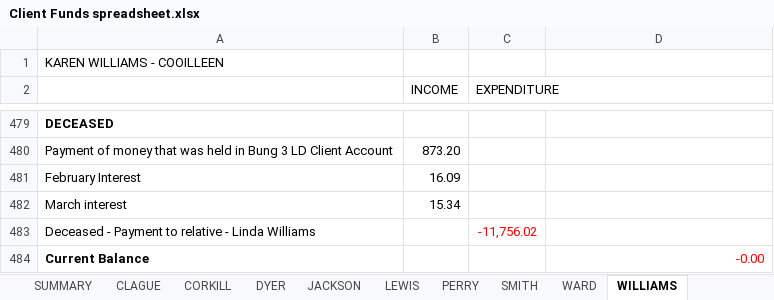
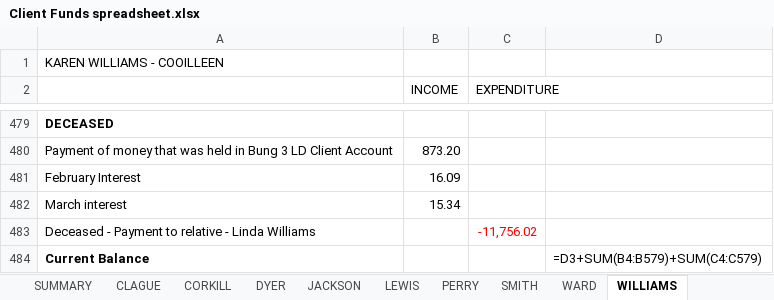
Before and after one commit to Lundon-Robinson/LDCC1, an Excel workbook: Client Funds spreadsheet.xlsx, sheet WILLIAMS, drawn as a sheet; only a part is shown, gaps mark what is left out; values as stored, in another font and other column widths than the file's, no borders; formulas without a stored value are shown as written; the diff names each change by its address in the sheet, - before the commit and + after, or states it on an @@ line.

```diff
--- a/Client Funds spreadsheet.xlsx (sheet WILLIAMS)
+++ b/Client Funds spreadsheet.xlsx (sheet WILLIAMS)
-D484: -0.00
+D484: =D3+SUM(B4:B579)+SUM(C4:C579)
-D484 text colour: #FF0000
+D484 text colour: black
```
Also changed, not shown: sheet SUMMARY, sheet MCLAREN, sheet JACKSON, sheet LEWIS, sheet JONES, sheet OTHERS, 13 more sheets, formulas that keep their value, hidden cells, charts or pictures, Deposit & Withdrawal Sheet.xlsx, 1 other file.
